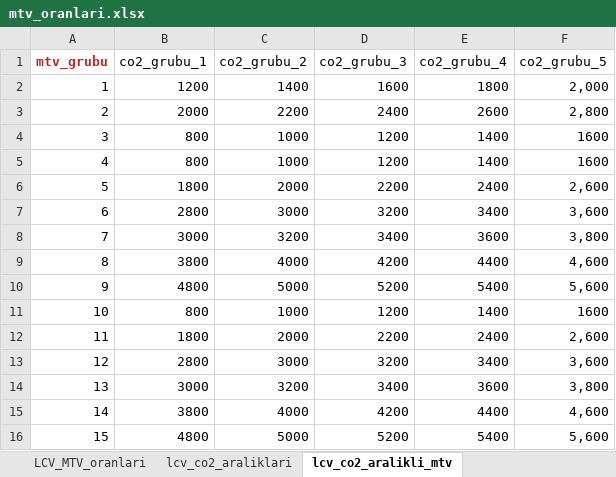
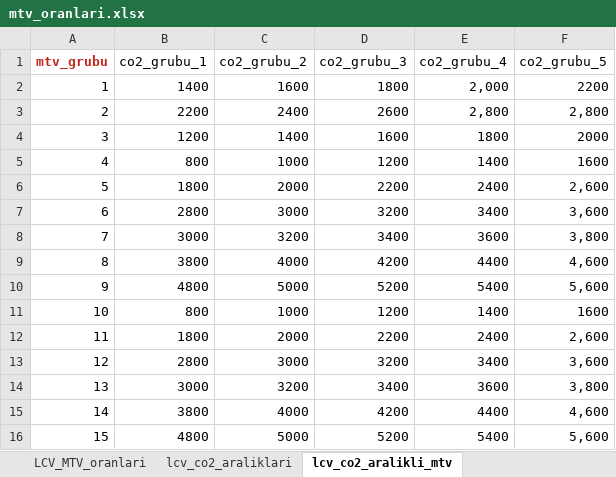
Before and after one commit to Senzeybek/TR_tax_system, an Excel workbook: r_input/mtv_oranlari.xlsx, sheet lcv_co2_aralikli_mtv, drawn as a sheet; values as stored, in another font and other column widths than the file's, no borders; the diff names each change by its address in the sheet, - before the commit and + after, or states it on an @@ line.

```diff
--- a/r_input/mtv_oranlari.xlsx (sheet lcv_co2_aralikli_mtv)
+++ b/r_input/mtv_oranlari.xlsx (sheet lcv_co2_aralikli_mtv)
-B2 (co2_grubu_1): 1200
+B2 (co2_grubu_1): 1400
-C2 (co2_grubu_2): 1400
+C2 (co2_grubu_2): 1600
-D2 (co2_grubu_3): 1600
+D2 (co2_grubu_3): 1800
-E2 (co2_grubu_4): 1800
+E2 (co2_grubu_4): 2,000
-F2 (co2_grubu_5): 2,000
+F2 (co2_grubu_5): 2200
-B3 (co2_grubu_1): 2000
+B3 (co2_grubu_1): 2200
-C3 (co2_grubu_2): 2200
+C3 (co2_grubu_2): 2400
-D3 (co2_grubu_3): 2400
+D3 (co2_grubu_3): 2600
-E3 (co2_grubu_4): 2600
+E3 (co2_grubu_4): 2,800
-B4 (co2_grubu_1): 800
+B4 (co2_grubu_1): 1200
-C4 (co2_grubu_2): 1000
+C4 (co2_grubu_2): 1400
-D4 (co2_grubu_3): 1200
+D4 (co2_grubu_3): 1600
-E4 (co2_grubu_4): 1400
+E4 (co2_grubu_4): 1800
-F4 (co2_grubu_5): 1600
+F4 (co2_grubu_5): 2000
```
Also changed, not shown: r_input/esneklik.xlsx, r_input/kredi_indirimi.xlsx, 9 other files.
